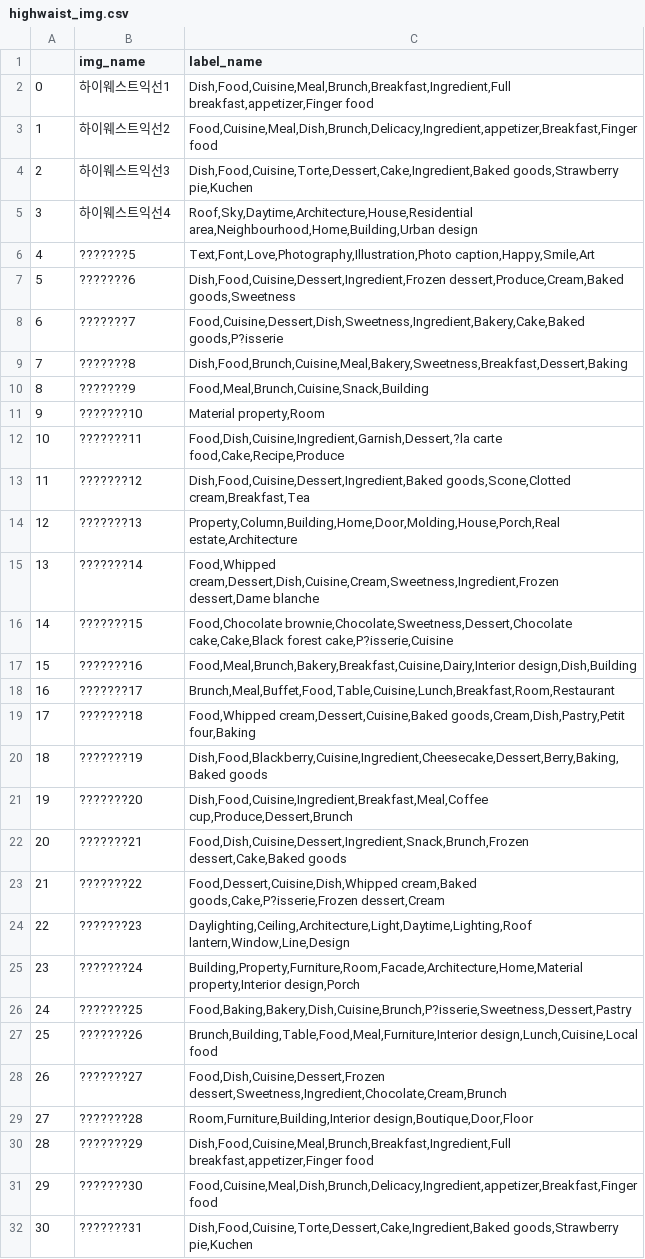
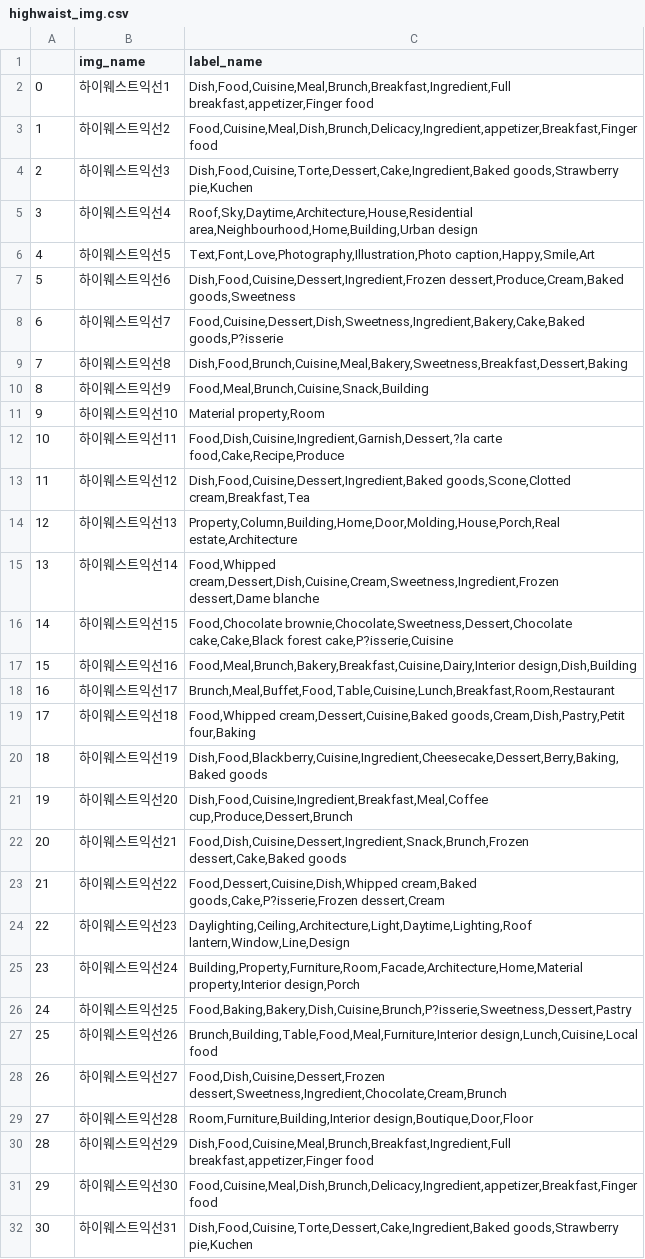
Before and after one commit to dss-15th/crawling-repo-2, a CSV file: sample_data/highwaist_img.csv, drawn as a sheet; only a part is shown; the diff covers the shown part only.

Commit message:
Update highwaist_img.csv

```diff
--- a/sample_data/highwaist_img.csv
+++ b/sample_data/highwaist_img.csv
@@ -5,28 +5,28 @@
 3,하이웨스트익선4,"Roof,Sky,Daytime,Architecture,House,Residential area,Neighbourhood,Home,Building,Urban design"
-4,???????5,"Text,Font,Love,Photography,Illustration,Photo caption,Happy,Smile,Art"
-5,???????6,"Dish,Food,Cuisine,Dessert,Ingredient,Frozen dessert,Produce,Cream,Baked goods,Sweetness"
-6,???????7,"Food,Cuisine,Dessert,Dish,Sweetness,Ingredient,Bakery,Cake,Baked goods,P?isserie"
-7,???????8,"Dish,Food,Brunch,Cuisine,Meal,Bakery,Sweetness,Breakfast,Dessert,Baking"
-8,???????9,"Food,Meal,Brunch,Cuisine,Snack,Building"
-9,???????10,"Material property,Room"
-10,???????11,"Food,Dish,Cuisine,Ingredient,Garnish,Dessert,?la carte food,Cake,Recipe,Produce"
-11,???????12,"Dish,Food,Cuisine,Dessert,Ingredient,Baked goods,Scone,Clotted cream,Breakfast,Tea"
-12,???????13,"Property,Column,Building,Home,Door,Molding,House,Porch,Real estate,Architecture"
-13,???????14,"Food,Whipped cream,Dessert,Dish,Cuisine,Cream,Sweetness,Ingredient,Frozen dessert,Dame blanche"
-14,???????15,"Food,Chocolate brownie,Chocolate,Sweetness,Dessert,Chocolate cake,Cake,Black forest cake,P?isserie,Cuisine"
-15,???????16,"Food,Meal,Brunch,Bakery,Breakfast,Cuisine,Dairy,Interior design,Dish,Building"
-16,???????17,"Brunch,Meal,Buffet,Food,Table,Cuisine,Lunch,Breakfast,Room,Restaurant"
-17,???????18,"Food,Whipped cream,Dessert,Cuisine,Baked goods,Cream,Dish,Pastry,Petit four,Baking"
-18,???????19,"Dish,Food,Blackberry,Cuisine,Ingredient,Cheesecake,Dessert,Berry,Baking,Baked goods"
-19,???????20,"Dish,Food,Cuisine,Ingredient,Breakfast,Meal,Coffee cup,Produce,Dessert,Brunch"
-20,???????21,"Food,Dish,Cuisine,Dessert,Ingredient,Snack,Brunch,Frozen dessert,Cake,Baked goods"
-21,???????22,"Food,Dessert,Cuisine,Dish,Whipped cream,Baked goods,Cake,P?isserie,Frozen dessert,Cream"
-22,???????23,"Daylighting,Ceiling,Architecture,Light,Daytime,Lighting,Roof lantern,Window,Line,Design"
-23,???????24,"Building,Property,Furniture,Room,Facade,Architecture,Home,Material property,Interior design,Porch"
-24,???????25,"Food,Baking,Bakery,Dish,Cuisine,Brunch,P?isserie,Sweetness,Dessert,Pastry"
-25,???????26,"Brunch,Building,Table,Food,Meal,Furniture,Interior design,Lunch,Cuisine,Local food"
-26,???????27,"Food,Dish,Cuisine,Dessert,Frozen dessert,Sweetness,Ingredient,Chocolate,Cream,Brunch"
-27,???????28,"Room,Furniture,Building,Interior design,Boutique,Door,Floor"
-28,???????29,"Dish,Food,Cuisine,Meal,Brunch,Breakfast,Ingredient,Full breakfast,appetizer,Finger food"
-29,???????30,"Food,Cuisine,Meal,Dish,Brunch,Delicacy,Ingredient,appetizer,Breakfast,Finger food"
-30,???????31,"Dish,Food,Cuisine,Torte,Dessert,Cake,Ingredient,Baked goods,Strawberry pie,Kuchen"
+4,하이웨스트익선5,"Text,Font,Love,Photography,Illustration,Photo caption,Happy,Smile,Art"
+5,하이웨스트익선6,"Dish,Food,Cuisine,Dessert,Ingredient,Frozen dessert,Produce,Cream,Baked goods,Sweetness"
+6,하이웨스트익선7,"Food,Cuisine,Dessert,Dish,Sweetness,Ingredient,Bakery,Cake,Baked goods,P?isserie"
+7,하이웨스트익선8,"Dish,Food,Brunch,Cuisine,Meal,Bakery,Sweetness,Breakfast,Dessert,Baking"
+8,하이웨스트익선9,"Food,Meal,Brunch,Cuisine,Snack,Building"
+9,하이웨스트익선10,"Material property,Room"
+10,하이웨스트익선11,"Food,Dish,Cuisine,Ingredient,Garnish,Dessert,?la carte food,Cake,Recipe,Produce"
+11,하이웨스트익선12,"Dish,Food,Cuisine,Dessert,Ingredient,Baked goods,Scone,Clotted cream,Breakfast,Tea"
+12,하이웨스트익선13,"Property,Column,Building,Home,Door,Molding,House,Porch,Real estate,Architecture"
+13,하이웨스트익선14,"Food,Whipped cream,Dessert,Dish,Cuisine,Cream,Sweetness,Ingredient,Frozen dessert,Dame blanche"
+14,하이웨스트익선15,"Food,Chocolate brownie,Chocolate,Sweetness,Dessert,Chocolate cake,Cake,Black forest cake,P?isserie,Cuisine"
+15,하이웨스트익선16,"Food,Meal,Brunch,Bakery,Breakfast,Cuisine,Dairy,Interior design,Dish,Building"
+16,하이웨스트익선17,"Brunch,Meal,Buffet,Food,Table,Cuisine,Lunch,Breakfast,Room,Restaurant"
+17,하이웨스트익선18,"Food,Whipped cream,Dessert,Cuisine,Baked goods,Cream,Dish,Pastry,Petit four,Baking"
+18,하이웨스트익선19,"Dish,Food,Blackberry,Cuisine,Ingredient,Cheesecake,Dessert,Berry,Baking,Baked goods"
+19,하이웨스트익선20,"Dish,Food,Cuisine,Ingredient,Breakfast,Meal,Coffee cup,Produce,Dessert,Brunch"
+20,하이웨스트익선21,"Food,Dish,Cuisine,Dessert,Ingredient,Snack,Brunch,Frozen dessert,Cake,Baked goods"
+21,하이웨스트익선22,"Food,Dessert,Cuisine,Dish,Whipped cream,Baked goods,Cake,P?isserie,Frozen dessert,Cream"
+22,하이웨스트익선23,"Daylighting,Ceiling,Architecture,Light,Daytime,Lighting,Roof lantern,Window,Line,Design"
+23,하이웨스트익선24,"Building,Property,Furniture,Room,Facade,Architecture,Home,Material property,Interior design,Porch"
+24,하이웨스트익선25,"Food,Baking,Bakery,Dish,Cuisine,Brunch,P?isserie,Sweetness,Dessert,Pastry"
+25,하이웨스트익선26,"Brunch,Building,Table,Food,Meal,Furniture,Interior design,Lunch,Cuisine,Local food"
+26,하이웨스트익선27,"Food,Dish,Cuisine,Dessert,Frozen dessert,Sweetness,Ingredient,Chocolate,Cream,Brunch"
+27,하이웨스트익선28,"Room,Furniture,Building,Interior design,Boutique,Door,Floor"
+28,하이웨스트익선29,"Dish,Food,Cuisine,Meal,Brunch,Breakfast,Ingredient,Full breakfast,appetizer,Finger food"
+29,하이웨스트익선30,"Food,Cuisine,Meal,Dish,Brunch,Delicacy,Ingredient,appetizer,Breakfast,Finger food"
+30,하이웨스트익선31,"Dish,Food,Cuisine,Torte,Dessert,Cake,Ingredient,Baked goods,Strawberry pie,Kuchen"
```
Also changed, not shown: 69 edited cells elsewhere in this file.
